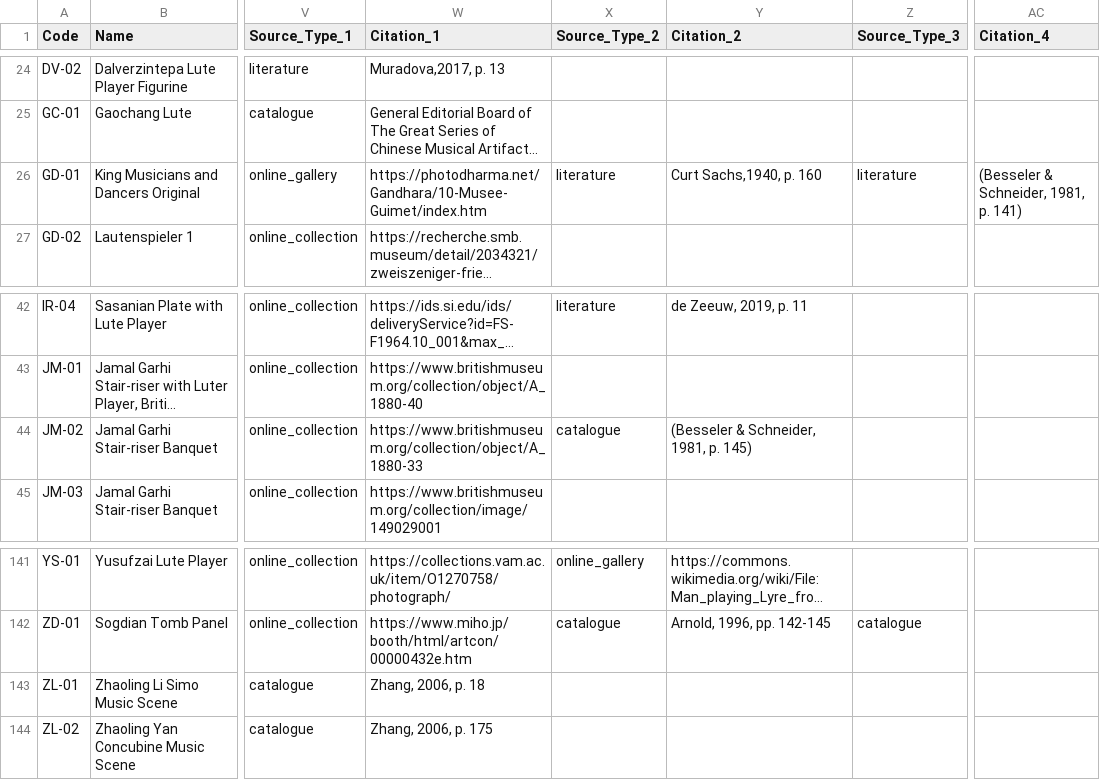
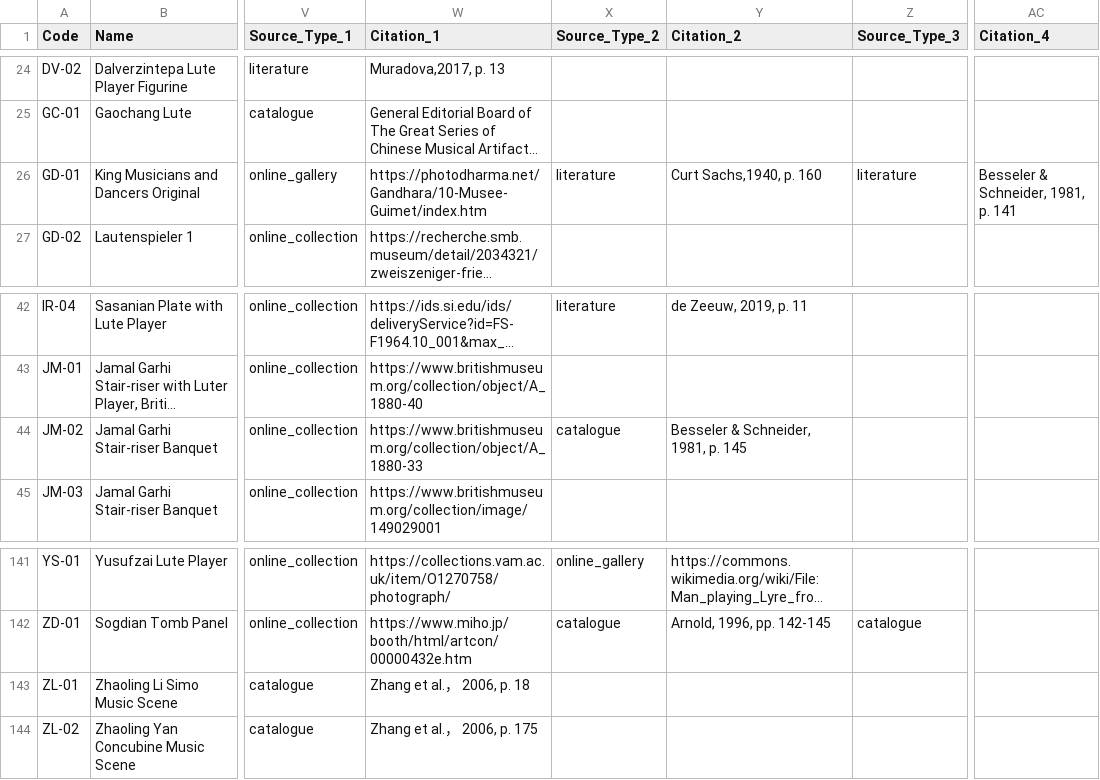
Before and after one commit to wenronghan/Easy-Network, a CSV file: shared-projects/lute-iconography/data/artifacts.csv, drawn as a sheet; only a part is shown, gaps mark what is left out; long unchanged cells end in …; the diff names each change by its address in the sheet, - before the commit and + after, or states it on an @@ line.

Commit message:
Update Lute Iconography dataset link and CSV

```diff
--- a/shared-projects/lute-iconography/data/artifacts.csv
+++ b/shared-projects/lute-iconography/data/artifacts.csv
-AC26 (Citation_4): (Besseler & Schneider, 1981, p. 141)
+AC26 (Citation_4): Besseler & Schneider, 1981, p. 141
-Y44 (Citation_2): (Besseler & Schneider, 1981, p. 145)
+Y44 (Citation_2): Besseler & Schneider, 1981, p. 145
-W143 (Citation_1): Zhang, 2006, p. 18
+W143 (Citation_1): Zhang et al.， 2006, p. 18
-W144 (Citation_1): Zhang, 2006, p. 175
+W144 (Citation_1): Zhang et al.， 2006, p. 175
```
